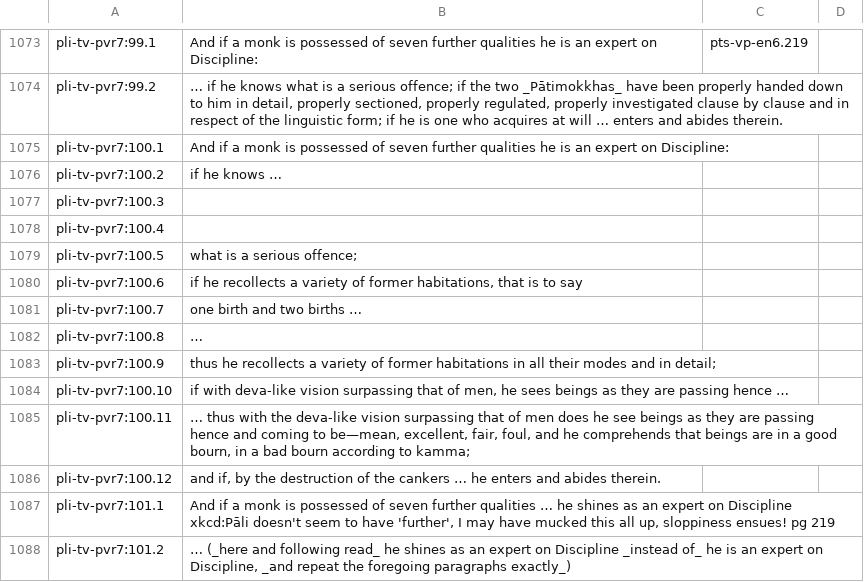
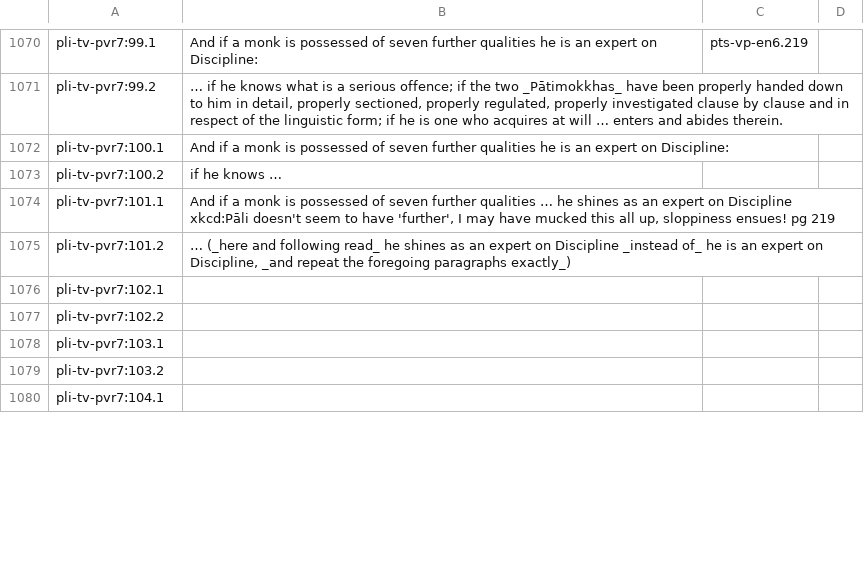
Before and after one commit to mtnadi/suttacentral-scripts, a CSV file: daff-fun/ref7.csv, drawn as a sheet; only a part is shown, gaps mark what is left out; the shorter side is filled out with more unchanged rows; removed rows and columns are numbered as before the commit, all else as after; the diff covers the shown part only; the diff names each change by its address in the sheet, - before the commit and + after, or states it on an @@ line.

Commit message:
fix segment ref7

```diff
--- a/daff-fun/ref7.csv
+++ b/daff-fun/ref7.csv
-row 1077: pli-tv-pvr7:100.3
-row 1078: pli-tv-pvr7:100.4
-row 1079: pli-tv-pvr7:100.5 | what is a serious offence;
-row 1080: pli-tv-pvr7:100.6 | if he recollects a variety of former habitations, that is to say
-row 1081: pli-tv-pvr7:100.7 | one birth and two births …
-row 1082: pli-tv-pvr7:100.8 | …
-row 1083: pli-tv-pvr7:100.9 | thus he recollects a variety of former habitations in all their modes and in detail;
-row 1084: pli-tv-pvr7:100.10 | if with deva-like vision surpassing that of men, he sees beings as they are passing hence …
-row 1085: pli-tv-pvr7:100.11 | … thus with the deva-like vision surpassing that of men does he see beings as they are passing hence and coming to be—mean, excellent, fair, foul, and he comprehends that beings are in a good bourn, in a bad bourn according to kamma;
-row 1086: pli-tv-pvr7:100.12 | and if, by the destruction of the cankers … he enters and abides therein.
```
Also changed, not shown: 7 added rows, 20 removed rows and 98 edited cells elsewhere in this file.
